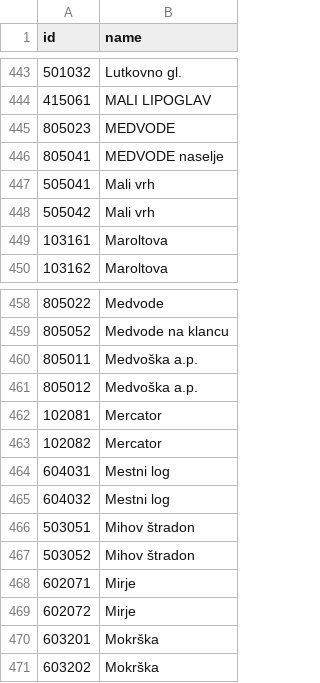
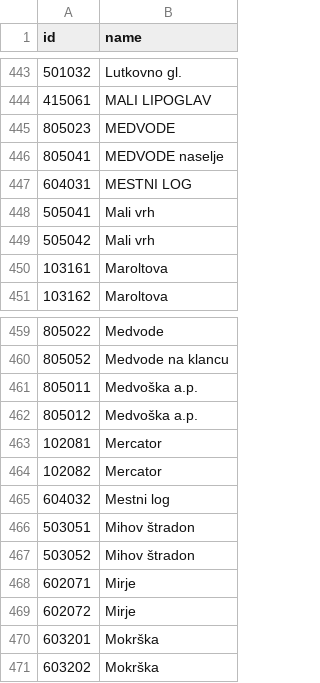
Before and after one commit to openstreetmap-si/bus-routes-osm-lpp, a CSV file: data/lpp/stops.csv, drawn as a sheet; only a part is shown, gaps mark what is left out.

```diff
--- a/data/lpp/stops.csv
+++ b/data/lpp/stops.csv
@@ -446,2 +446,3 @@
 805041,MEDVODE naselje
+604031,MESTNI LOG
 505041,Mali vrh
@@ -463,3 +464,2 @@
 102082,Mercator
-604031,Mestni log
 604032,Mestni log
```
